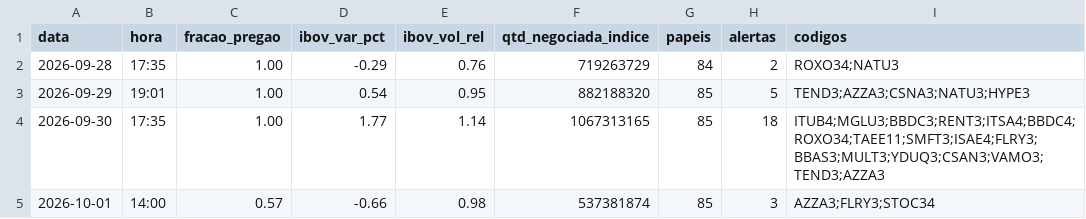
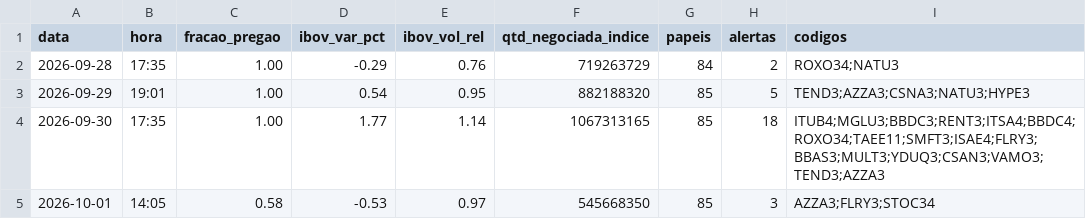
Before and after one commit to rlavourinha/monitor-cobertura, a CSV file: data/vigia_diario.csv, drawn as a sheet.

Commit message:
vigia: alertas em tempo real 2026-10-01 14:05

```diff
--- a/data/vigia_diario.csv
+++ b/data/vigia_diario.csv
@@ -4,2 +4,2 @@ data,hora,fracao_pregao,ibov_var_pct,ibov_vol_rel,qtd_negociada_indice,papeis,al
 2026-09-30,17:35,1.00,1.77,1.14,1067313165,85,18,ITUB4;MGLU3;BBDC3;RENT3;ITSA4;BBDC4;ROXO34;TAEE11;SMFT3;ISAE4;FLRY3;BBAS3;MULT3;YDUQ3;CSAN3;VAMO3;TEND3;AZZA3
-2026-10-01,14:00,0.57,-0.66,0.98,537381874,85,3,AZZA3;FLRY3;STOC34
+2026-10-01,14:05,0.58,-0.53,0.97,545668350,85,3,AZZA3;FLRY3;STOC34
```
Also changed, not shown: 3 other files.
